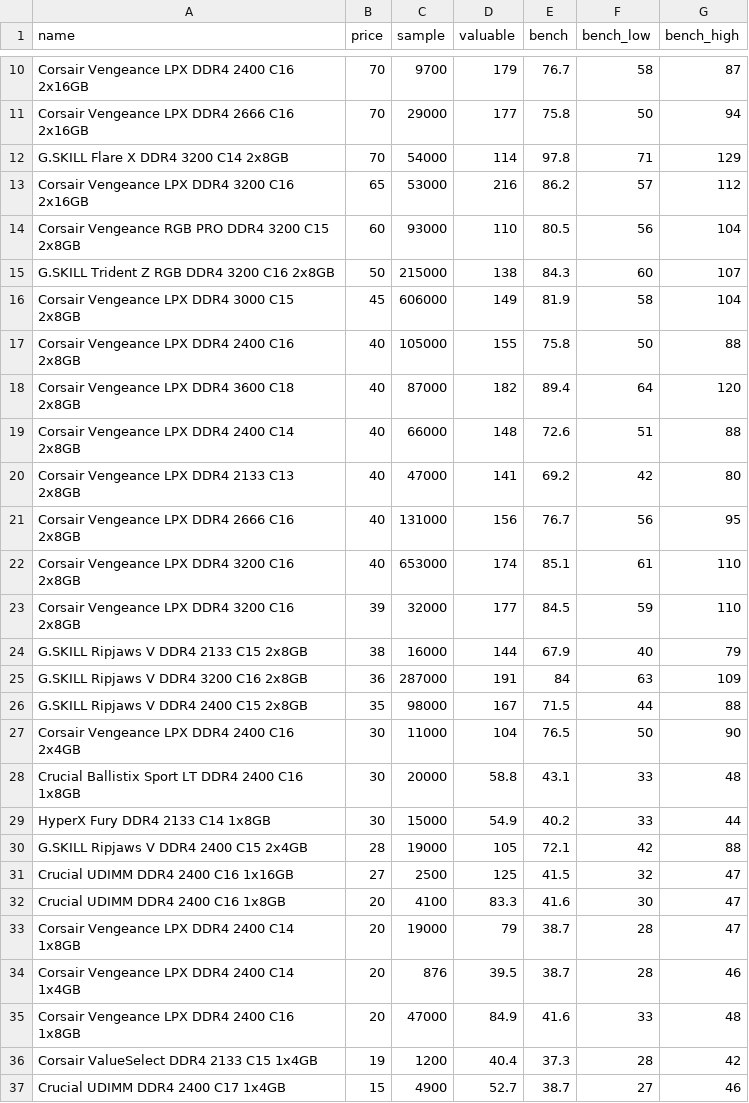
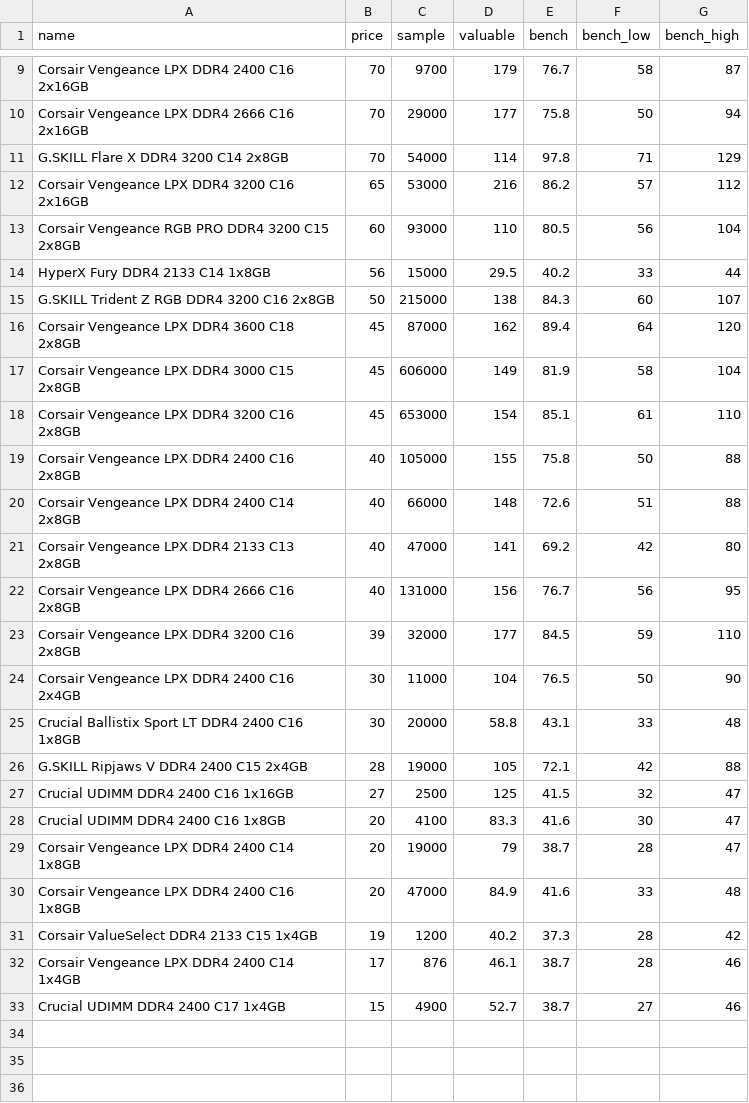
Before and after one commit to ShaokangJiang/CSE-203B-crapping, a CSV file: data/ram.csv, drawn as a sheet; only a part is shown, gaps mark what is left out; the diff covers the shown part only.

```diff
--- a/data/ram.csv
+++ b/data/ram.csv
@@ -14,6 +13,8 @@ Corsair Vengeance LPX DDR4 3200 C16 2x16GB,65,53000,216,86.2,57,112
 Corsair Vengeance RGB PRO DDR4 3200 C15 2x8GB,60,93000,110,80.5,56,104
+HyperX Fury DDR4 2133 C14 1x8GB,56,15000,29.5,40.2,33,44
 G.SKILL Trident Z RGB DDR4 3200 C16 2x8GB,50,215000,138,84.3,60,107
+Corsair Vengeance LPX DDR4 3600 C18 2x8GB,45,87000,162,89.4,64,120
 Corsair Vengeance LPX DDR4 3000 C15 2x8GB,45,606000,149,81.9,58,104
+Corsair Vengeance LPX DDR4 3200 C16 2x8GB,45,653000,154,85.1,61,110
 Corsair Vengeance LPX DDR4 2400 C16 2x8GB,40,105000,155,75.8,50,88
-Corsair Vengeance LPX DDR4 3600 C18 2x8GB,40,87000,182,89.4,64,120
 Corsair Vengeance LPX DDR4 2400 C14 2x8GB,40,66000,148,72.6,51,88
@@ -21,10 +22,5 @@ Corsair Vengeance LPX DDR4 2133 C13 2x8GB,40,47000,141,69.2,42,80
 Corsair Vengeance LPX DDR4 2666 C16 2x8GB,40,131000,156,76.7,56,95
-Corsair Vengeance LPX DDR4 3200 C16 2x8GB,40,653000,174,85.1,61,110
 Corsair Vengeance LPX DDR4 3200 C16 2x8GB,39,32000,177,84.5,59,110
-G.SKILL Ripjaws V DDR4 2133 C15 2x8GB,38,16000,144,67.9,40,79
-G.SKILL Ripjaws V DDR4 3200 C16 2x8GB,36,287000,191,84,63,109
-G.SKILL Ripjaws V DDR4 2400 C15 2x8GB,35,98000,167,71.5,44,88
 Corsair Vengeance LPX DDR4 2400 C16 2x4GB,30,11000,104,76.5,50,90
 Crucial Ballistix Sport LT DDR4 2400 C16 1x8GB,30,20000,58.8,43.1,33,48
-HyperX Fury DDR4 2133 C14 1x8GB,30,15000,54.9,40.2,33,44
 G.SKILL Ripjaws V DDR4 2400 C15 2x4GB,28,19000,105,72.1,42,88
@@ -33,5 +29,5 @@ Crucial UDIMM DDR4 2400 C16 1x8GB,20,4100,83.3,41.6,30,47
 Corsair Vengeance LPX DDR4 2400 C14 1x8GB,20,19000,79,38.7,28,47
-Corsair Vengeance LPX DDR4 2400 C14 1x4GB,20,876,39.5,38.7,28,46
 Corsair Vengeance LPX DDR4 2400 C16 1x8GB,20,47000,84.9,41.6,33,48
-Corsair ValueSelect DDR4 2133 C15 1x4GB,19,1200,40.4,37.3,28,42
+Corsair ValueSelect DDR4 2133 C15 1x4GB,19,1200,40.2,37.3,28,42
+Corsair Vengeance LPX DDR4 2400 C14 1x4GB,17,876,46.1,38.7,28,46
 Crucial UDIMM DDR4 2400 C17 1x4GB,15,4900,52.7,38.7,27,46
```
Also changed, not shown: 1 removed row and 4 edited cells elsewhere in this file, data/cpu.csv, data/gpu.csv, 2 other files.
